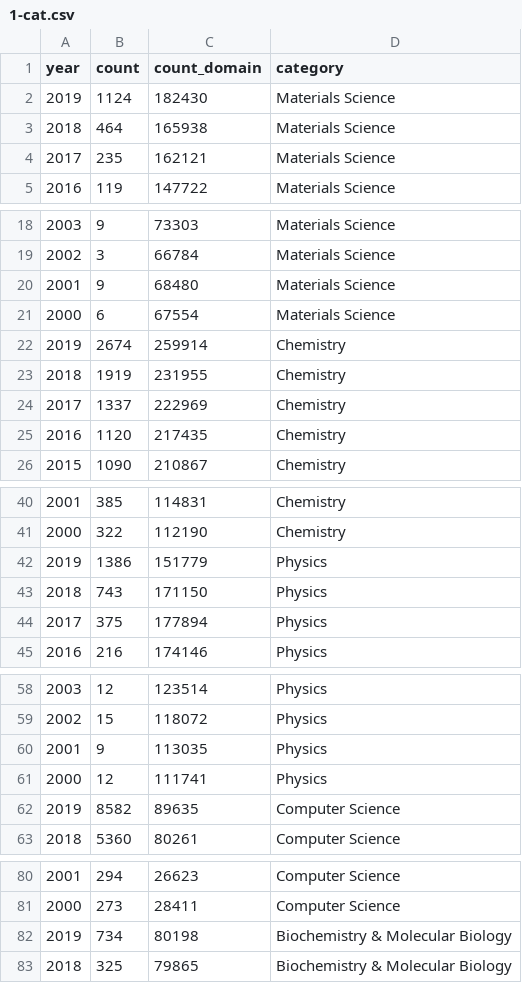
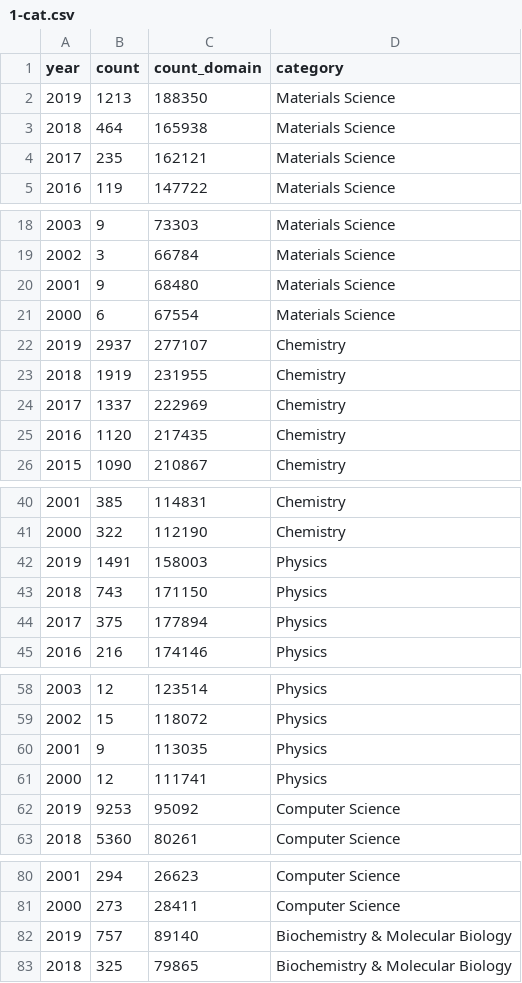
Before and after one commit to blaiszik/ml_publication_charts, a CSV file: data/1-cat.csv, drawn as a sheet; only a part is shown, gaps mark what is left out; the diff covers the shown part only.

Commit message:
Update plots and data (finalized 2019)

```diff
--- a/data/1-cat.csv
+++ b/data/1-cat.csv
@@ -1,3 +1,3 @@
 year,count,count_domain,category
-2019,1124,182430,Materials Science
+2019,1213,188350,Materials Science
 2018,464,165938,Materials Science
@@ -21,3 +21,3 @@
 2000,6,67554,Materials Science
-2019,2674,259914,Chemistry
+2019,2937,277107,Chemistry
 2018,1919,231955,Chemistry
@@ -41,3 +41,3 @@
 2000,322,112190,Chemistry
-2019,1386,151779,Physics
+2019,1491,158003,Physics
 2018,743,171150,Physics
@@ -61,3 +61,3 @@
 2000,12,111741,Physics
-2019,8582,89635,Computer Science
+2019,9253,95092,Computer Science
 2018,5360,80261,Computer Science
@@ -81,3 +81,3 @@
 2000,273,28411,Computer Science
-2019,734,80198,Biochemistry & Molecular Biology
+2019,757,89140,Biochemistry & Molecular Biology
 2018,325,79865,Biochemistry & Molecular Biology
```
Also changed, not shown: 2 edited cells elsewhere in this file, 15 other files.
